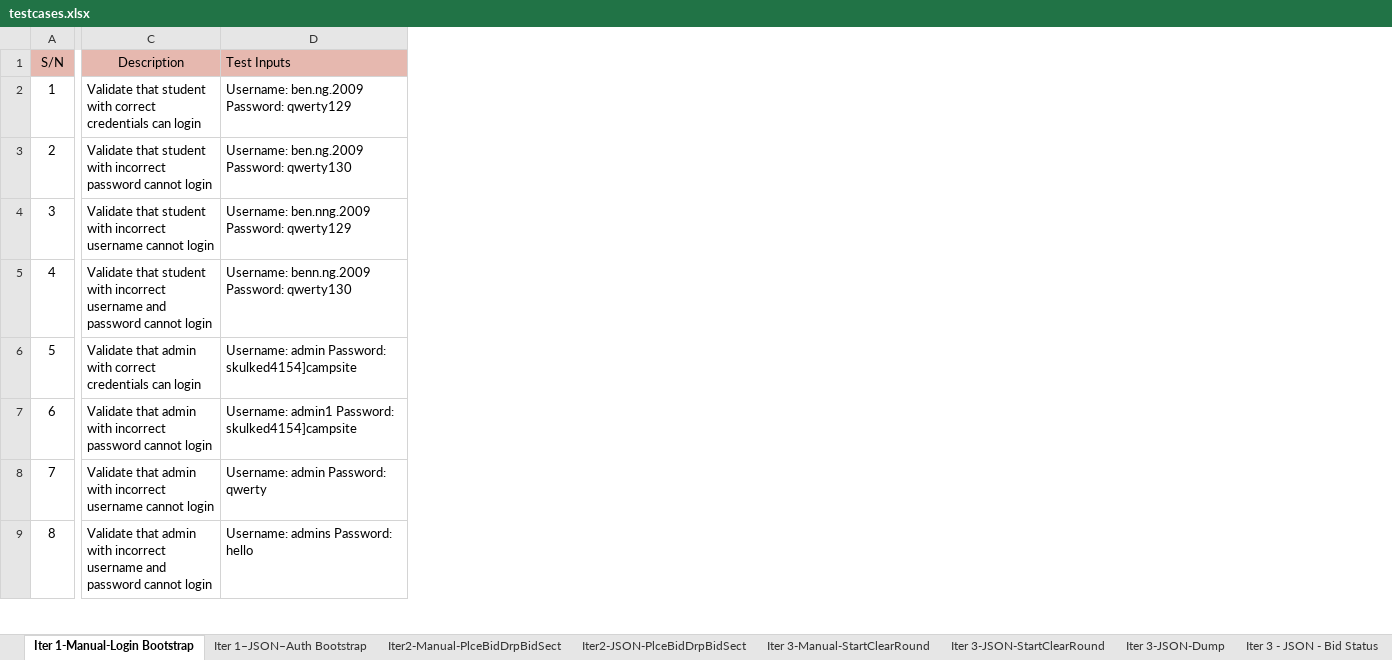
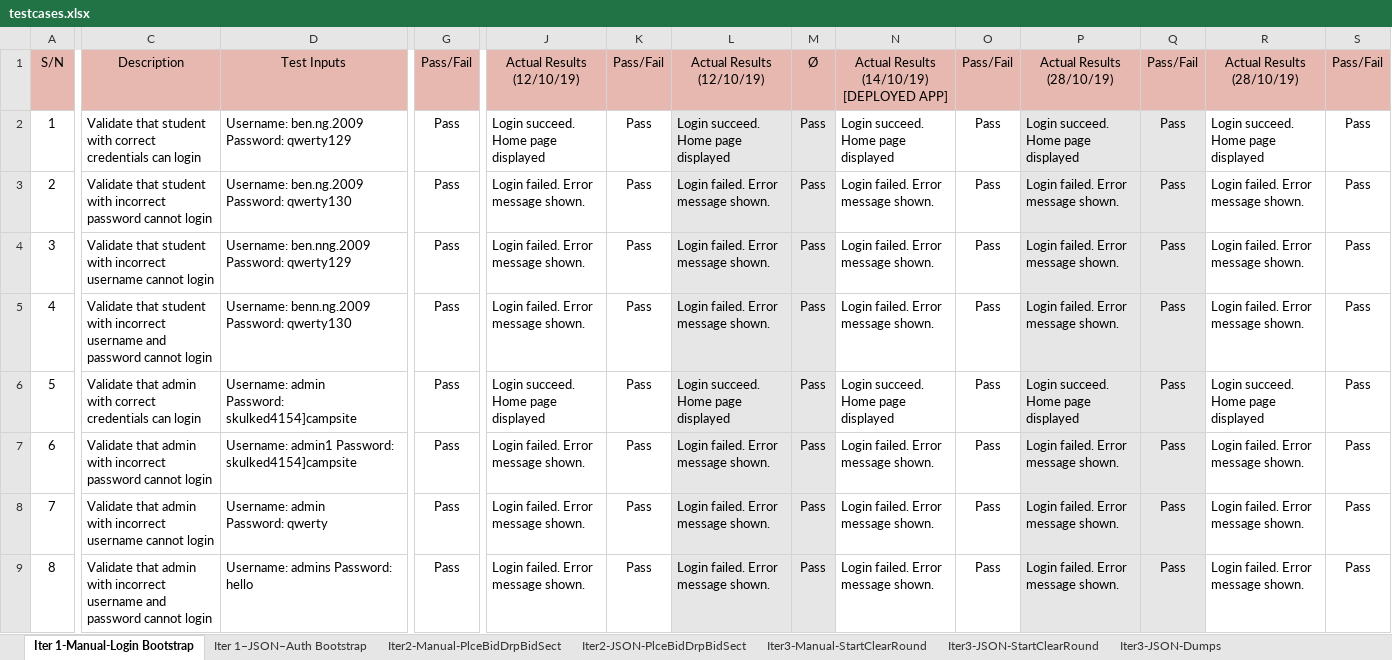
Before and after one commit to weichen-0/Bidding-Online-System, an Excel workbook: testing/testcases.xlsx, sheet Iter 1-Manual-Login Bootstrap, drawn as a sheet; only a part is shown, gaps mark what is left out; values as stored, in another font and other column widths than the file's, no borders; ↵ is a line break in a cell; the diff covers the shown part only; the diff names each change by its address in the sheet, - before the commit and + after, or states it on an @@ line.

```diff
--- a/testing/testcases.xlsx (sheet Iter 1-Manual-Login Bootstrap)
+++ b/testing/testcases.xlsx (sheet Iter 1-Manual-Login Bootstrap)
-sheet tab: Iter 3-Manual-StartClearRound
+sheet tab: Iter3-Manual-StartClearRound
-sheet tab: Iter 3-JSON-StartClearRound
+sheet tab: Iter3-JSON-StartClearRound
-sheet tab: Iter 3-JSON-Dump
-sheet tab: Iter 3 - JSON - Bid Status
+sheet tab: Iter3-JSON-Dumps
+column G, rows 1-9: Pass/Fail | Pass | Pass | Pass | Pass | Pass | Pass | Pass | Pass
+column J, rows 1-9: Actual Results (12/10/19) | Login succeed. Home page displayed | Login failed. Error message shown. | Login failed. Error message shown. | Login failed. Error message shown. | Login succeed. Home page displayed | Login failed. Error message shown. | Login failed. Error message shown. | Login failed. Error message shown.
+column K, rows 1-9: Pass/Fail | Pass | Pass | Pass | Pass | Pass | Pass | Pass | Pass
+column L, rows 1-9: Actual Results (12/10/19) | Login succeed. Home page displayed | Login failed. Error message shown. | Login failed. Error message shown. | Login failed. Error message shown. | Login succeed. Home page displayed | Login failed. Error message shown. | Login failed. Error message shown. | Login failed. Error message shown.
+column M, rows 1-9: Ø | Pass | Pass | Pass | Pass | Pass | Pass | Pass | Pass
+column N, rows 1-9: Actual Results (14/10/19) ↵ [DEPLOYED APP] | Login succeed. Home page displayed | Login failed. Error message shown. | Login failed. Error message shown. | Login failed. Error message shown. | Login succeed. Home page displayed | Login failed. Error message shown. | Login failed. Error message shown. | Login failed. Error message shown.
+column O, rows 1-9: Pass/Fail | Pass | Pass | Pass | Pass | Pass | Pass | Pass | Pass
+column P, rows 1-9: Actual Results (28/10/19) | Login succeed. Home page displayed | Login failed. Error message shown. | Login failed. Error message shown. | Login failed. Error message shown. | Login succeed. Home page displayed | Login failed. Error message shown. | Login failed. Error message shown. | Login failed. Error message shown.
+column Q, rows 1-9: Pass/Fail | Pass | Pass | Pass | Pass | Pass | Pass | Pass | Pass
+column R, rows 1-9: Actual Results (28/10/19) | Login succeed. Home page displayed | Login failed. Error message shown. | Login failed. Error message shown. | Login failed. Error message shown. | Login succeed. Home page displayed | Login failed. Error message shown. | Login failed. Error message shown. | Login failed. Error message shown.
+column S, rows 1-9: Pass/Fail | Pass | Pass | Pass | Pass | Pass | Pass | Pass | Pass
-D1 alignment: left
+D1 alignment: center
-D6: …Password: skulked4154]campsite
+D6: …Password: skulked4154]campsite
-D8: Username: admin Password: qwerty
+D8: Username: admin ↵ Password: qwerty
```
Also changed, not shown: 3 removed rows, 24 edited cells, cell formats and row numbers in column A elsewhere in this sheet, sheet Iter2-JSON-PlceBidDrpBidSect, sheet Iter2-Manual-PlceBidDrpBidSect, sheet Iter 1–JSON–Auth Bootstrap, sheet Iter3-JSON-StartClearRound, sheet Iter3-Manual-StartClearRound, testing/secret_testcases.xlsx, 4 other files.
